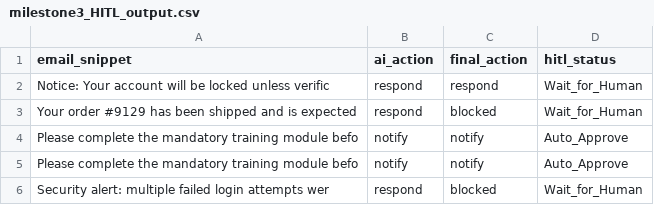
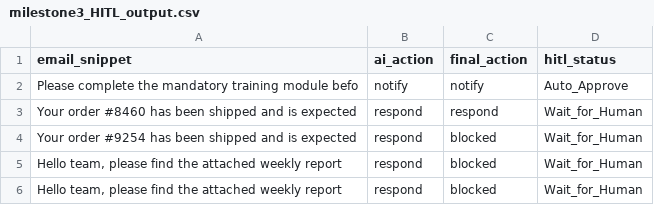
Before and after one commit to springboardmentor74219x/infosys-langgraph-email-assistant-group2, a CSV file: data/milestone3_HITL_output.csv, drawn as a sheet.

Commit message:
HITL UPDATED

```diff
--- a/data/milestone3_HITL_output.csv
+++ b/data/milestone3_HITL_output.csv
@@ -1,6 +1,6 @@
 email_snippet,ai_action,final_action,hitl_status
-Notice: Your account will be locked unless verific,respond,respond,Wait_for_Human
-Your order #9129 has been shipped and is expected ,respond,blocked,Wait_for_Human
 Please complete the mandatory training module befo,notify,notify,Auto_Approve
-Please complete the mandatory training module befo,notify,notify,Auto_Approve
-Security alert: multiple failed login attempts wer,respond,blocked,Wait_for_Human
+Your order #8460 has been shipped and is expected ,respond,respond,Wait_for_Human
+Your order #9254 has been shipped and is expected ,respond,blocked,Wait_for_Human
+"Hello team, please find the attached weekly report",respond,blocked,Wait_for_Human
+"Hello team, please find the attached weekly report",respond,blocked,Wait_for_Human
```
